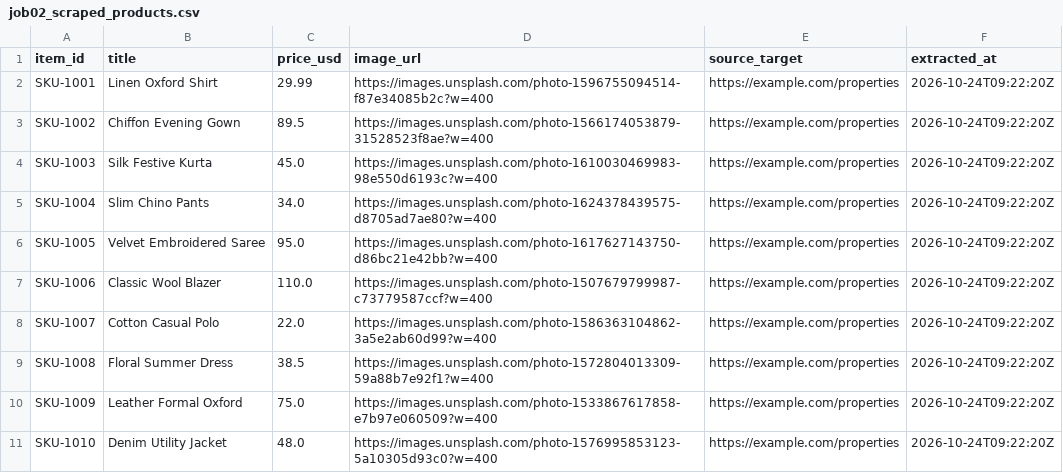
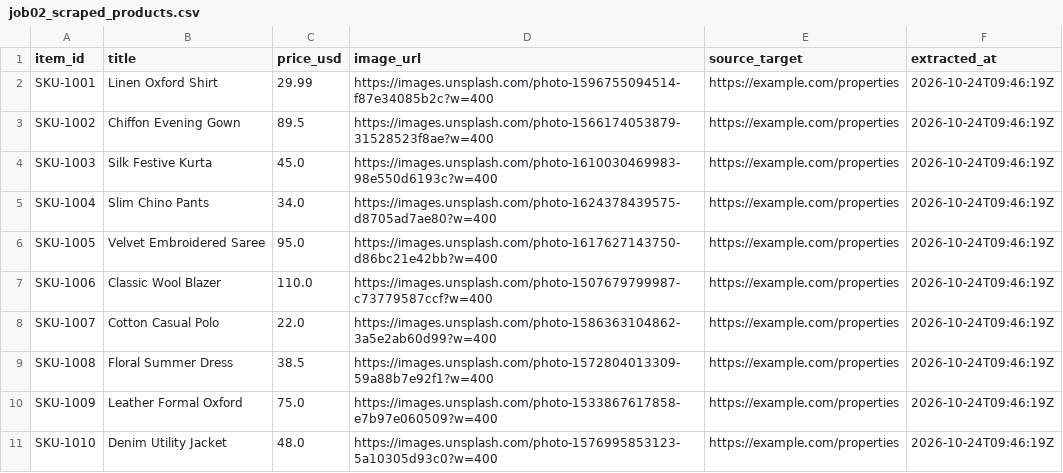
Before and after one commit to hardik4love-lang/aria-agent, a CSV file: data/jobs_output/job02_scraped_products.csv, drawn as a sheet.

Commit message:
chore(data): persist hourly scrape batch & approval logs [skip ci]

```diff
--- a/data/jobs_output/job02_scraped_products.csv
+++ b/data/jobs_output/job02_scraped_products.csv
@@ -1,11 +1,11 @@
 item_id,title,price_usd,image_url,source_target,extracted_at
-SKU-1001,Linen Oxford Shirt,29.99,https://images.unsplash.com/photo-1596755094514-f87e34085b2c?w=400,https://example.com/properties,2026-10-24T09:22:20Z
-SKU-1002,Chiffon Evening Gown,89.5,https://images.unsplash.com/photo-1566174053879-31528523f8ae?w=400,https://example.com/properties,2026-10-24T09:22:20Z
-SKU-1003,Silk Festive Kurta,45.0,https://images.unsplash.com/photo-1610030469983-98e550d6193c?w=400,https://example.com/properties,2026-10-24T09:22:20Z
-SKU-1004,Slim Chino Pants,34.0,https://images.unsplash.com/photo-1624378439575-d8705ad7ae80?w=400,https://example.com/properties,2026-10-24T09:22:20Z
-SKU-1005,Velvet Embroidered Saree,95.0,https://images.unsplash.com/photo-1617627143750-d86bc21e42bb?w=400,https://example.com/properties,2026-10-24T09:22:20Z
-SKU-1006,Classic Wool Blazer,110.0,https://images.unsplash.com/photo-1507679799987-c73779587ccf?w=400,https://example.com/properties,2026-10-24T09:22:20Z
-SKU-1007,Cotton Casual Polo,22.0,https://images.unsplash.com/photo-1586363104862-3a5e2ab60d99?w=400,https://example.com/properties,2026-10-24T09:22:20Z
-SKU-1008,Floral Summer Dress,38.5,https://images.unsplash.com/photo-1572804013309-59a88b7e92f1?w=400,https://example.com/properties,2026-10-24T09:22:20Z
-SKU-1009,Leather Formal Oxford,75.0,https://images.unsplash.com/photo-1533867617858-e7b97e060509?w=400,https://example.com/properties,2026-10-24T09:22:20Z
-SKU-1010,Denim Utility Jacket,48.0,https://images.unsplash.com/photo-1576995853123-5a10305d93c0?w=400,https://example.com/properties,2026-10-24T09:22:20Z
+SKU-1001,Linen Oxford Shirt,29.99,https://images.unsplash.com/photo-1596755094514-f87e34085b2c?w=400,https://example.com/properties,2026-10-24T09:46:19Z
+SKU-1002,Chiffon Evening Gown,89.5,https://images.unsplash.com/photo-1566174053879-31528523f8ae?w=400,https://example.com/properties,2026-10-24T09:46:19Z
+SKU-1003,Silk Festive Kurta,45.0,https://images.unsplash.com/photo-1610030469983-98e550d6193c?w=400,https://example.com/properties,2026-10-24T09:46:19Z
+SKU-1004,Slim Chino Pants,34.0,https://images.unsplash.com/photo-1624378439575-d8705ad7ae80?w=400,https://example.com/properties,2026-10-24T09:46:19Z
+SKU-1005,Velvet Embroidered Saree,95.0,https://images.unsplash.com/photo-1617627143750-d86bc21e42bb?w=400,https://example.com/properties,2026-10-24T09:46:19Z
+SKU-1006,Classic Wool Blazer,110.0,https://images.unsplash.com/photo-1507679799987-c73779587ccf?w=400,https://example.com/properties,2026-10-24T09:46:19Z
+SKU-1007,Cotton Casual Polo,22.0,https://images.unsplash.com/photo-1586363104862-3a5e2ab60d99?w=400,https://example.com/properties,2026-10-24T09:46:19Z
+SKU-1008,Floral Summer Dress,38.5,https://images.unsplash.com/photo-1572804013309-59a88b7e92f1?w=400,https://example.com/properties,2026-10-24T09:46:19Z
+SKU-1009,Leather Formal Oxford,75.0,https://images.unsplash.com/photo-1533867617858-e7b97e060509?w=400,https://example.com/properties,2026-10-24T09:46:19Z
+SKU-1010,Denim Utility Jacket,48.0,https://images.unsplash.com/photo-1576995853123-5a10305d93c0?w=400,https://example.com/properties,2026-10-24T09:46:19Z
```
Also changed, not shown: 12 other files.
